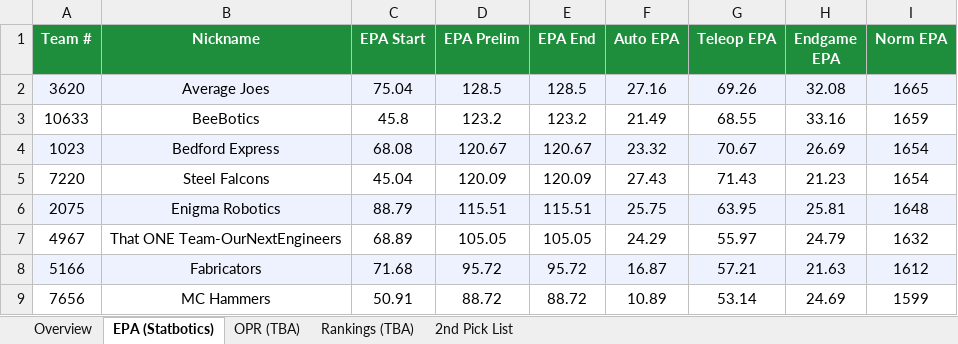
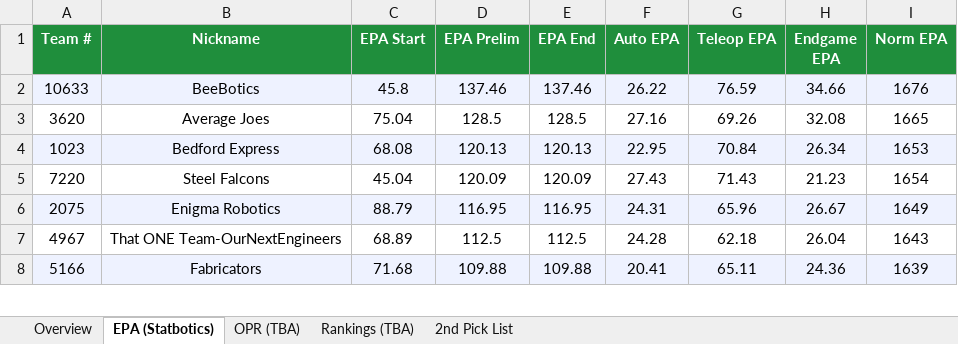
Before and after one commit to IonixV/2026-FRC-Scouting-App, an Excel workbook: 2026miken_scouting.xlsx, sheet EPA (Statbotics), drawn as a sheet; only a part is shown; values as stored, in another font and other column widths than the file's, no borders; removed rows and columns are numbered as before the commit, all else as after; the diff covers the shown part only; the diff names each change by its address in the sheet, - before the commit and + after, or states it on an @@ line.

```diff
--- a/2026miken_scouting.xlsx (sheet EPA (Statbotics))
+++ b/2026miken_scouting.xlsx (sheet EPA (Statbotics))
+row 2: 10633 | BeeBotics | 45.8 | 137.46 | 137.46 | 26.22 | 76.59 | 34.66 | 1676
-A3:I3 fill: #EEF2FF
+A3:I3 fill: none
-row 3: 10633 | BeeBotics | 45.8 | 123.2 | 123.2 | 21.49 | 68.55 | 33.16 | 1659
-D4 (EPA Prelim): 120.67
+D4 (EPA Prelim): 120.13
-E4 (EPA End): 120.67
+E4 (EPA End): 120.13
-F4 (Auto EPA): 23.32
+F4 (Auto EPA): 22.95
-G4 (Teleop EPA): 70.67
+G4 (Teleop EPA): 70.84
-H4 (Endgame EPA): 26.69
+H4 (Endgame EPA): 26.34
-I4 (Norm EPA): 1654
+I4 (Norm EPA): 1653
-D6 (EPA Prelim): 115.51
+D6 (EPA Prelim): 116.95
-E6 (EPA End): 115.51
+E6 (EPA End): 116.95
-F6 (Auto EPA): 25.75
+F6 (Auto EPA): 24.31
-G6 (Teleop EPA): 63.95
+G6 (Teleop EPA): 65.96
-H6 (Endgame EPA): 25.81
+H6 (Endgame EPA): 26.67
-I6 (Norm EPA): 1648
+I6 (Norm EPA): 1649
-D7 (EPA Prelim): 105.05
+D7 (EPA Prelim): 112.5
-E7 (EPA End): 105.05
+E7 (EPA End): 112.5
-F7 (Auto EPA): 24.29
+F7 (Auto EPA): 24.28
-G7 (Teleop EPA): 55.97
+G7 (Teleop EPA): 62.18
-H7 (Endgame EPA): 24.79
+H7 (Endgame EPA): 26.04
-I7 (Norm EPA): 1632
+I7 (Norm EPA): 1643
-D8 (EPA Prelim): 95.72
+D8 (EPA Prelim): 109.88
-E8 (EPA End): 95.72
+E8 (EPA End): 109.88
-F8 (Auto EPA): 16.87
+F8 (Auto EPA): 20.41
-G8 (Teleop EPA): 57.21
+G8 (Teleop EPA): 65.11
-H8 (Endgame EPA): 21.63
+H8 (Endgame EPA): 24.36
-I8 (Norm EPA): 1612
+I8 (Norm EPA): 1639
-row 9: 7656 | MC Hammers | 50.91 | 88.72 | 88.72 | 10.89 | 53.14 | 24.69 | 1599
```
Also changed, not shown: 13 added rows, 12 removed rows, 90 edited cells and cell formats elsewhere in this sheet, sheet Overview, sheet OPR (TBA), sheet 2nd Pick List, sheet Rankings (TBA), scouter_assignments.xlsx, scouting_merged.xlsx.
